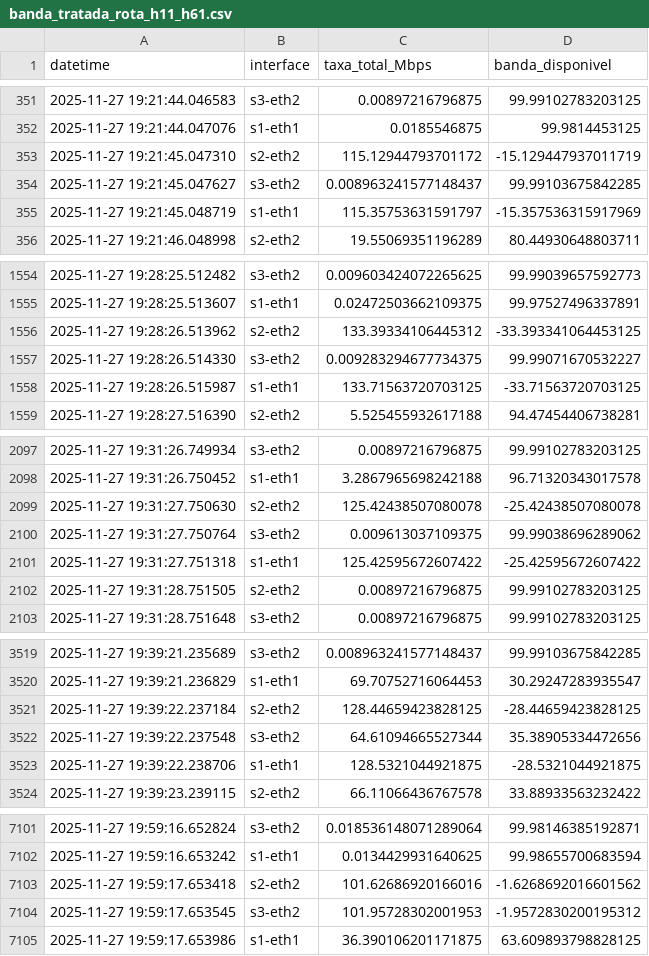
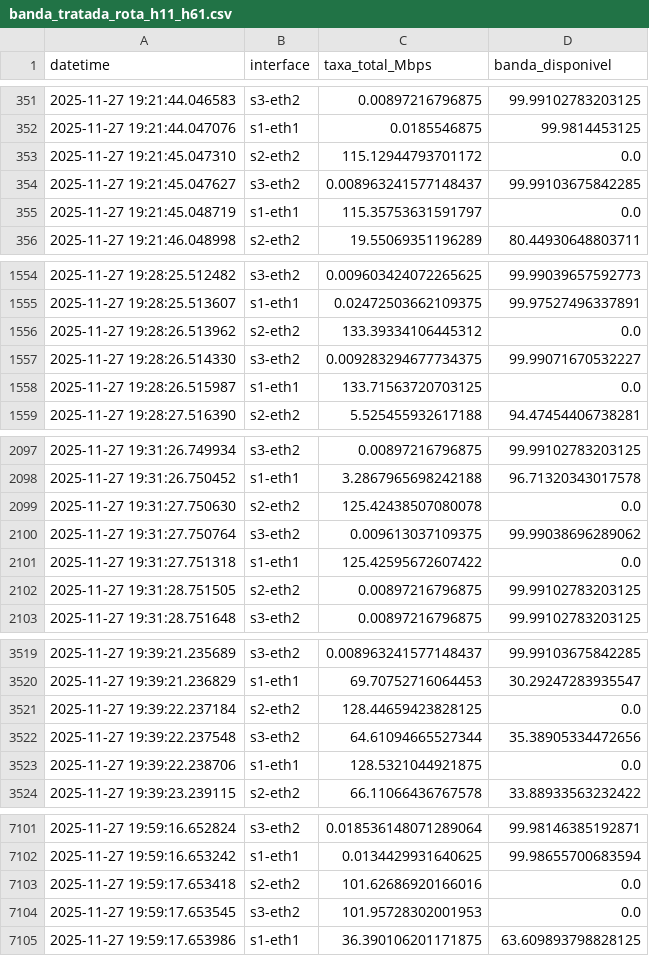
Before and after one commit to auerbeatriz/path-aware-datasets, a CSV file: datasets/D3b/banda_tratada_rota_h11_h61.csv, drawn as a sheet; only a part is shown, gaps mark what is left out; the diff covers the shown part only.

```diff
--- a/datasets/D3b/banda_tratada_rota_h11_h61.csv
+++ b/datasets/D3b/banda_tratada_rota_h11_h61.csv
@@ -352,5 +352,5 @@ datetime,interface,taxa_total_Mbps,banda_disponivel
 2025-11-27 19:21:44.047076,s1-eth1,0.0185546875,99.9814453125
-2025-11-27 19:21:45.047310,s2-eth2,115.12944793701172,-15.129447937011719
+2025-11-27 19:21:45.047310,s2-eth2,115.12944793701172,0.0
 2025-11-27 19:21:45.047627,s3-eth2,0.008963241577148437,99.99103675842285
-2025-11-27 19:21:45.048719,s1-eth1,115.35753631591797,-15.357536315917969
+2025-11-27 19:21:45.048719,s1-eth1,115.35753631591797,0.0
 2025-11-27 19:21:46.048998,s2-eth2,19.55069351196289,80.44930648803711
@@ -1555,5 +1555,5 @@ datetime,interface,taxa_total_Mbps,banda_disponivel
 2025-11-27 19:28:25.513607,s1-eth1,0.02472503662109375,99.97527496337891
-2025-11-27 19:28:26.513962,s2-eth2,133.39334106445312,-33.393341064453125
+2025-11-27 19:28:26.513962,s2-eth2,133.39334106445312,0.0
 2025-11-27 19:28:26.514330,s3-eth2,0.009283294677734375,99.99071670532227
-2025-11-27 19:28:26.515987,s1-eth1,133.71563720703125,-33.71563720703125
+2025-11-27 19:28:26.515987,s1-eth1,133.71563720703125,0.0
 2025-11-27 19:28:27.516390,s2-eth2,5.525455932617188,94.47454406738281
@@ -2098,5 +2098,5 @@ datetime,interface,taxa_total_Mbps,banda_disponivel
 2025-11-27 19:31:26.750452,s1-eth1,3.2867965698242188,96.71320343017578
-2025-11-27 19:31:27.750630,s2-eth2,125.42438507080078,-25.42438507080078
+2025-11-27 19:31:27.750630,s2-eth2,125.42438507080078,0.0
 2025-11-27 19:31:27.750764,s3-eth2,0.009613037109375,99.99038696289062
-2025-11-27 19:31:27.751318,s1-eth1,125.42595672607422,-25.42595672607422
+2025-11-27 19:31:27.751318,s1-eth1,125.42595672607422,0.0
 2025-11-27 19:31:28.751505,s2-eth2,0.00897216796875,99.99102783203125
@@ -3520,5 +3520,5 @@ datetime,interface,taxa_total_Mbps,banda_disponivel
 2025-11-27 19:39:21.236829,s1-eth1,69.70752716064453,30.29247283935547
-2025-11-27 19:39:22.237184,s2-eth2,128.44659423828125,-28.44659423828125
+2025-11-27 19:39:22.237184,s2-eth2,128.44659423828125,0.0
 2025-11-27 19:39:22.237548,s3-eth2,64.61094665527344,35.38905334472656
-2025-11-27 19:39:22.238706,s1-eth1,128.5321044921875,-28.5321044921875
+2025-11-27 19:39:22.238706,s1-eth1,128.5321044921875,0.0
 2025-11-27 19:39:23.239115,s2-eth2,66.11066436767578,33.88933563232422
@@ -7102,4 +7102,4 @@ datetime,interface,taxa_total_Mbps,banda_disponivel
 2025-11-27 19:59:16.653242,s1-eth1,0.0134429931640625,99.98655700683594
-2025-11-27 19:59:17.653418,s2-eth2,101.62686920166016,-1.6268692016601562
-2025-11-27 19:59:17.653545,s3-eth2,101.95728302001953,-1.9572830200195312
+2025-11-27 19:59:17.653418,s2-eth2,101.62686920166016,0.0
+2025-11-27 19:59:17.653545,s3-eth2,101.95728302001953,0.0
 2025-11-27 19:59:17.653986,s1-eth1,36.390106201171875,63.609893798828125
```
Also changed, not shown: 65 edited cells elsewhere in this file, datasets/D2/banda_rotas_h1_h6.csv, datasets/D3/banda_tratada_rota_h12_h62.csv, 57 other files.
